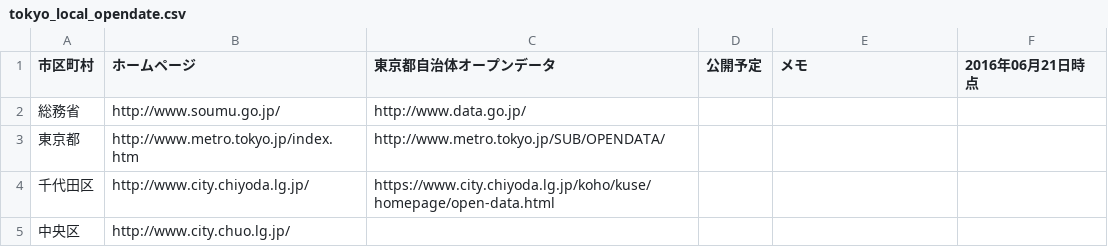
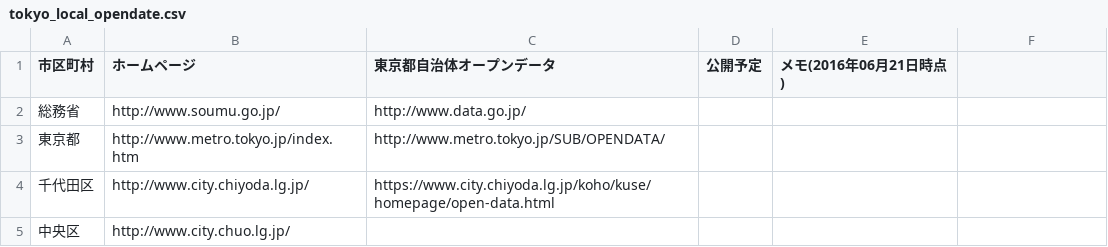
Before and after one commit to OpenDataFund/Metropolitan_Tokyo, a CSV file: tokyo_local_opendate.csv, drawn as a sheet; only a part is shown.

Commit message:
Update tokyo_local_opendate.csv

```diff
--- a/tokyo_local_opendate.csv
+++ b/tokyo_local_opendate.csv
@@ -1,2 +1,2 @@
-市区町村,ホームページ,東京都自治体オープンデータ,公開予定,メモ,2016年06月21日時点
+市区町村,ホームページ,東京都自治体オープンデータ,公開予定,メモ(2016年06月21日時点)
 総務省,http://www.soumu.go.jp/,http://www.data.go.jp/,,
```
